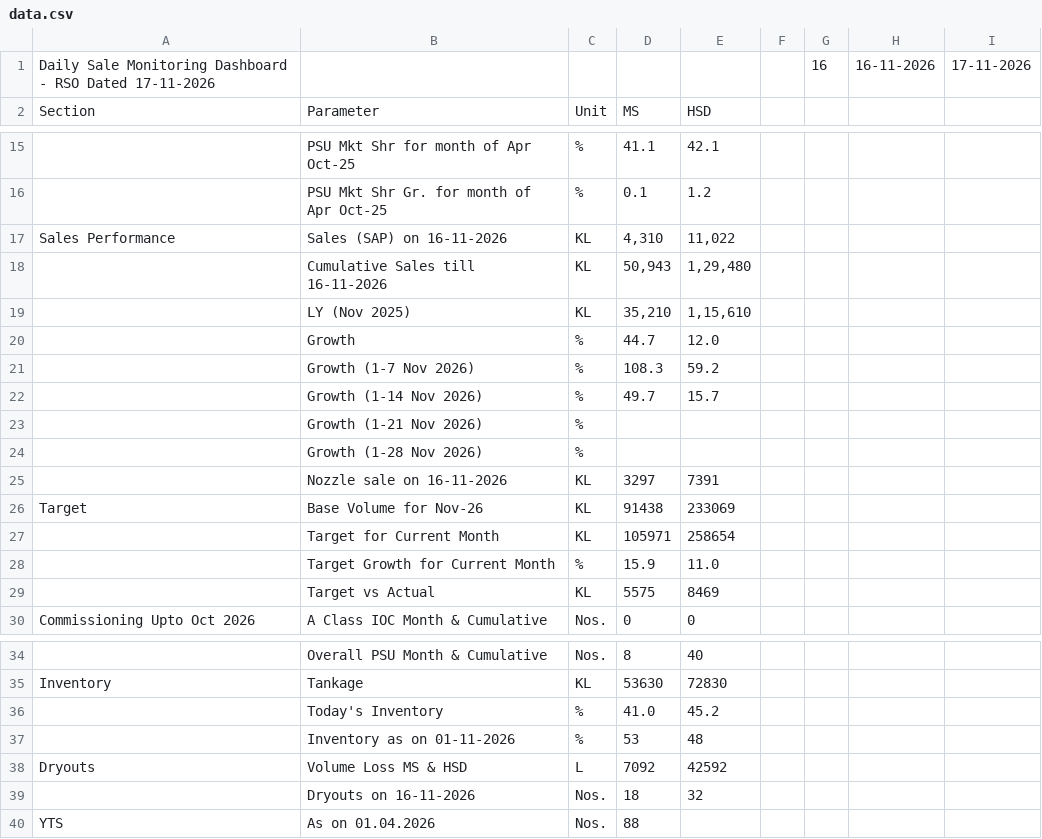
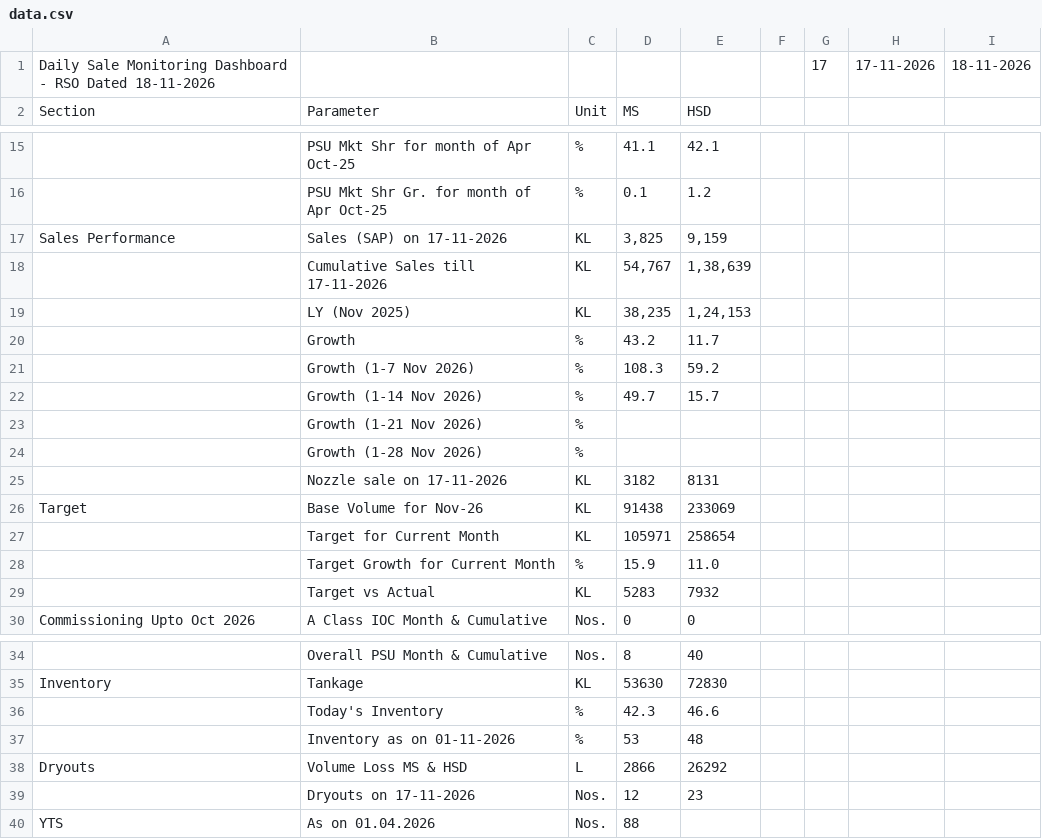
Before and after one commit to shivamindianoil-eng/rso-dashboard, a CSV file: data.csv, drawn as a sheet; only a part is shown, gaps mark what is left out; removed rows and columns are numbered as before the commit, all else as after; the diff names each change by its address in the sheet, - before the commit and + after, or states it on an @@ line.

Commit message:
Add files via upload

```diff
--- a/data.csv
+++ b/data.csv
-row 1: Daily Sale Monitoring Dashboard - RSO Dated 17-11-2026 |  |  |  |  |  | 16 | 16-11-2026 | 17-11-2026
+row 1: Daily Sale Monitoring Dashboard - RSO Dated 18-11-2026 |  |  |  |  |  | 17 | 17-11-2026 | 18-11-2026
-B17: Sales (SAP) on 16-11-2026
+B17: Sales (SAP) on 17-11-2026
-D17: 4,310
+D17: 3,825
-E17: 11,022
+E17: 9,159
-row 18:  | Cumulative Sales till 16-11-2026 | KL | 50,943 | 1,29,480
+row 18:  | Cumulative Sales till 17-11-2026 | KL | 54,767 | 1,38,639
-D19: 35,210
+D19: 38,235
-E19: 1,15,610
+E19: 1,24,153
-D20: 44.7
+D20: 43.2
-E20: 12.0
+E20: 11.7
-row 25:  | Nozzle sale on 16-11-2026 | KL | 3297 | 7391
+row 25:  | Nozzle sale on 17-11-2026 | KL | 3182 | 8131
-D29: 5575
+D29: 5283
-E29: 8469
+E29: 7932
-D36: 41.0
+D36: 42.3
-E36: 45.2
+E36: 46.6
-D38: 7092
+D38: 2866
-E38: 42592
+E38: 26292
-row 39:  | Dryouts on 16-11-2026 | Nos. | 18 | 32
+row 39:  | Dryouts on 17-11-2026 | Nos. | 12 | 23
```
